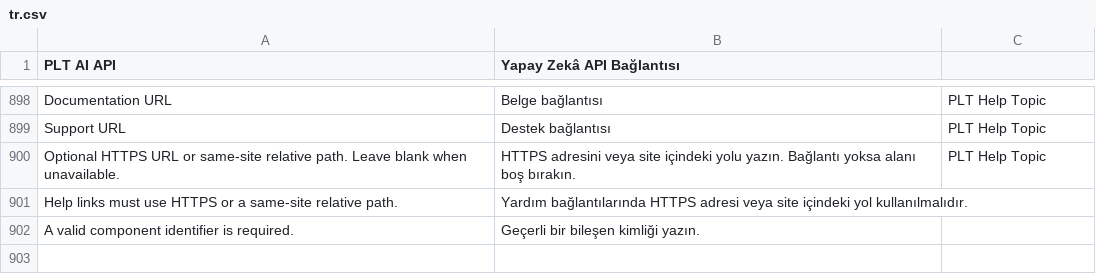
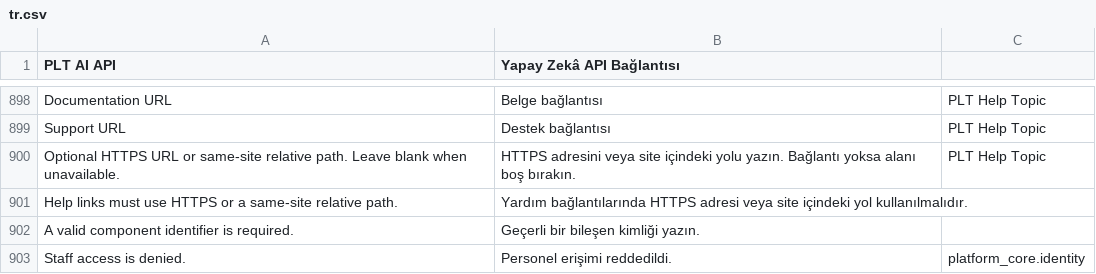
Before and after one commit to metafrappe/backend, a CSV file: apps/platform_core/platform_core/translations/tr.csv, drawn as a sheet; only a part is shown, gaps mark what is left out; the diff names each change by its address in the sheet, - before the commit and + after, or states it on an @@ line.

```diff
--- a/apps/platform_core/platform_core/translations/tr.csv
+++ b/apps/platform_core/platform_core/translations/tr.csv
+row 903: Staff access is denied. | Personel erişimi reddedildi. | platform_core.identity
```
Also changed, not shown: apps/press_tr/press_tr/translations/tr.csv, 10 other files.
